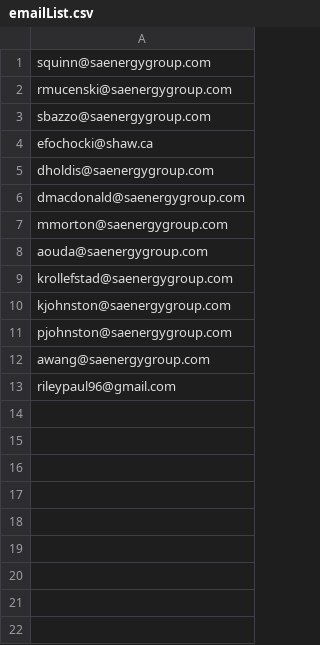
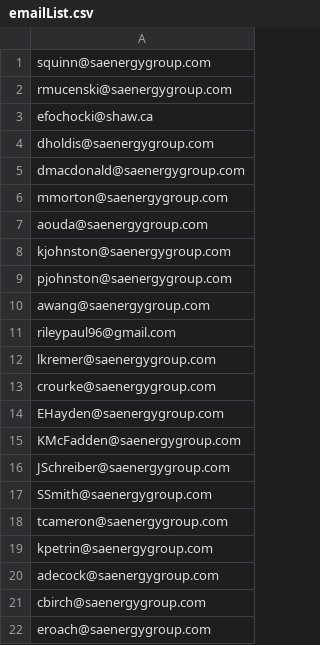
Before and after one commit to rjp301/pi-weather, a CSV file: data/emailList.csv, drawn as a sheet.

Commit message:
Update emailList.csv

```diff
--- a/data/emailList.csv
+++ b/data/emailList.csv
@@ -2,3 +2,2 @@ squinn@saenergygroup.com
 rmucenski@saenergygroup.com
-sbazzo@saenergygroup.com
 efochocki@shaw.ca
@@ -8,3 +7,2 @@ mmorton@saenergygroup.com
 aouda@saenergygroup.com
-krollefstad@saenergygroup.com
 kjohnston@saenergygroup.com
@@ -13 +11,12 @@ awang@saenergygroup.com
 rileypaul96@gmail.com
+lkremer@saenergygroup.com
+crourke@saenergygroup.com
+EHayden@saenergygroup.com
+KMcFadden@saenergygroup.com
+JSchreiber@saenergygroup.com
+SSmith@saenergygroup.com
+tcameron@saenergygroup.com
+kpetrin@saenergygroup.com
+adecock@saenergygroup.com
+cbirch@saenergygroup.com
+eroach@saenergygroup.com
```
